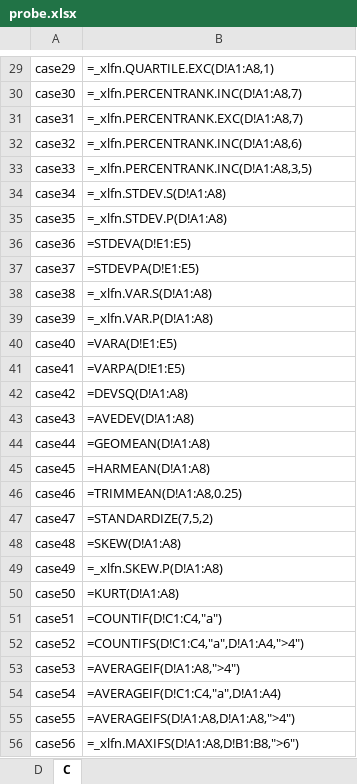
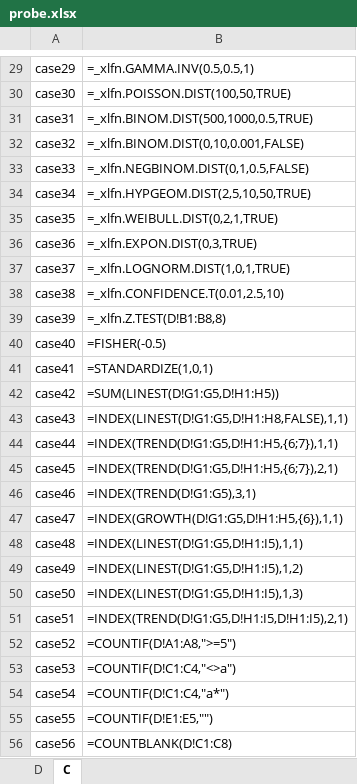
Before and after one commit to Sparkey333/MIRRORZ---Excel, an Excel workbook: scratch-tmp/probe.xlsx, sheet C, drawn as a sheet; only a part is shown, gaps mark what is left out; values as stored, in another font and other column widths than the file's, no borders; formulas without a stored value are shown as written; the diff covers the shown part only; the diff names each change by its address in the sheet, - before the commit and + after, or states it on an @@ line.

```diff
--- a/scratch-tmp/probe.xlsx (sheet C)
+++ b/scratch-tmp/probe.xlsx (sheet C)
-B29: =_xlfn.QUARTILE.EXC(D!A1:A8,1)
+B29: =_xlfn.GAMMA.INV(0.5,0.5,1)
-B30: =_xlfn.PERCENTRANK.INC(D!A1:A8,7)
+B30: =_xlfn.POISSON.DIST(100,50,TRUE)
-B31: =_xlfn.PERCENTRANK.EXC(D!A1:A8,7)
+B31: =_xlfn.BINOM.DIST(500,1000,0.5,TRUE)
-B32: =_xlfn.PERCENTRANK.INC(D!A1:A8,6)
+B32: =_xlfn.BINOM.DIST(0,10,0.001,FALSE)
-B33: =_xlfn.PERCENTRANK.INC(D!A1:A8,3,5)
+B33: =_xlfn.NEGBINOM.DIST(0,1,0.5,FALSE)
-B34: =_xlfn.STDEV.S(D!A1:A8)
+B34: =_xlfn.HYPGEOM.DIST(2,5,10,50,TRUE)
-B35: =_xlfn.STDEV.P(D!A1:A8)
+B35: =_xlfn.WEIBULL.DIST(0,2,1,TRUE)
-B36: =STDEVA(D!E1:E5)
+B36: =_xlfn.EXPON.DIST(0,3,TRUE)
-B37: =STDEVPA(D!E1:E5)
+B37: =_xlfn.LOGNORM.DIST(1,0,1,TRUE)
-B38: =_xlfn.VAR.S(D!A1:A8)
+B38: =_xlfn.CONFIDENCE.T(0.01,2.5,10)
-B39: =_xlfn.VAR.P(D!A1:A8)
+B39: =_xlfn.Z.TEST(D!B1:B8,8)
-B40: =VARA(D!E1:E5)
+B40: =FISHER(-0.5)
-B41: =VARPA(D!E1:E5)
+B41: =STANDARDIZE(1,0,1)
-B42: =DEVSQ(D!A1:A8)
+B42: =SUM(LINEST(D!G1:G5,D!H1:H5))
-B43: =AVEDEV(D!A1:A8)
+B43: =INDEX(LINEST(D!G1:G5,D!H1:H8,FALSE),1,1)
-B44: =GEOMEAN(D!A1:A8)
+B44: =INDEX(TREND(D!G1:G5,D!H1:H5,{6;7}),1,1)
-B45: =HARMEAN(D!A1:A8)
+B45: =INDEX(TREND(D!G1:G5,D!H1:H5,{6;7}),2,1)
-B46: =TRIMMEAN(D!A1:A8,0.25)
+B46: =INDEX(TREND(D!G1:G5),3,1)
-B47: =STANDARDIZE(7,5,2)
+B47: =INDEX(GROWTH(D!G1:G5,D!H1:H5,{6}),1,1)
-B48: =SKEW(D!A1:A8)
+B48: =INDEX(LINEST(D!G1:G5,D!H1:I5),1,1)
-B49: =_xlfn.SKEW.P(D!A1:A8)
+B49: =INDEX(LINEST(D!G1:G5,D!H1:I5),1,2)
-B50: =KURT(D!A1:A8)
+B50: =INDEX(LINEST(D!G1:G5,D!H1:I5),1,3)
-B51: =COUNTIF(D!C1:C4,"a")
+B51: =INDEX(TREND(D!G1:G5,D!H1:I5,D!H1:I5),2,1)
-B52: =COUNTIFS(D!C1:C4,"a",D!A1:A4,">4")
+B52: =COUNTIF(D!A1:A8,">=5")
-B53: =AVERAGEIF(D!A1:A8,">4")
+B53: =COUNTIF(D!C1:C4,"<>a")
-B54: =AVERAGEIF(D!C1:C4,"a",D!A1:A4)
+B54: =COUNTIF(D!C1:C4,"a*")
-B55: =AVERAGEIFS(D!A1:A8,D!A1:A8,">4")
+B55: =COUNTIF(D!E1:E5,"")
-B56: =_xlfn.MAXIFS(D!A1:A8,D!B1:B8,">6")
+B56: =COUNTBLANK(D!C1:C8)
```
Also changed, not shown: 61 removed rows and 63 edited cells elsewhere in this sheet, scratch-tmp/probe.calc.xlsx, 2 other files.
